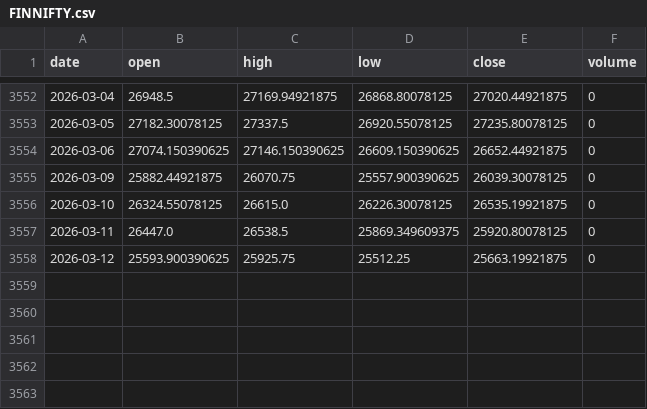
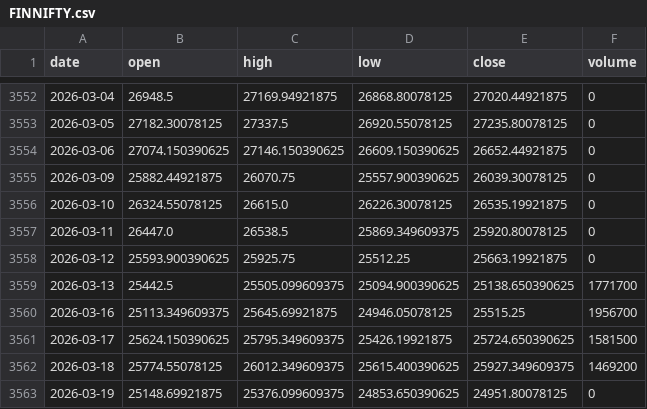
Before and after one commit to akadvisor3-tech/earn-india-market-data, a CSV file: data/indices/FINNIFTY.csv, drawn as a sheet; only a part is shown, gaps mark what is left out.

```diff
--- a/data/indices/FINNIFTY.csv
+++ b/data/indices/FINNIFTY.csv
@@ -3558 +3558,6 @@ date,open,high,low,close,volume
 2026-03-12,25593.900390625,25925.75,25512.25,25663.19921875,0
+2026-03-13,25442.5,25505.099609375,25094.900390625,25138.650390625,1771700
+2026-03-16,25113.349609375,25645.69921875,24946.05078125,25515.25,1956700
+2026-03-17,25624.150390625,25795.349609375,25426.19921875,25724.650390625,1581500
+2026-03-18,25774.55078125,26012.349609375,25615.400390625,25927.349609375,1469200
+2026-03-19,25148.69921875,25376.099609375,24853.650390625,24951.80078125,0
```
Also changed, not shown: data/indices/BANKNIFTY.csv, data/indices/MIDCAP100.csv, 2 other files.
